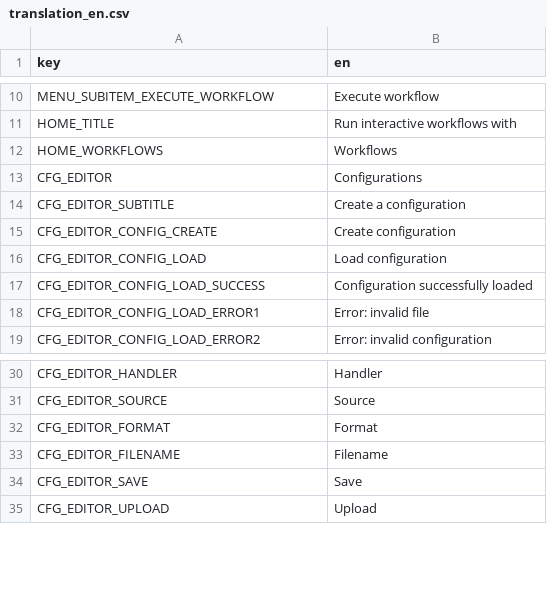
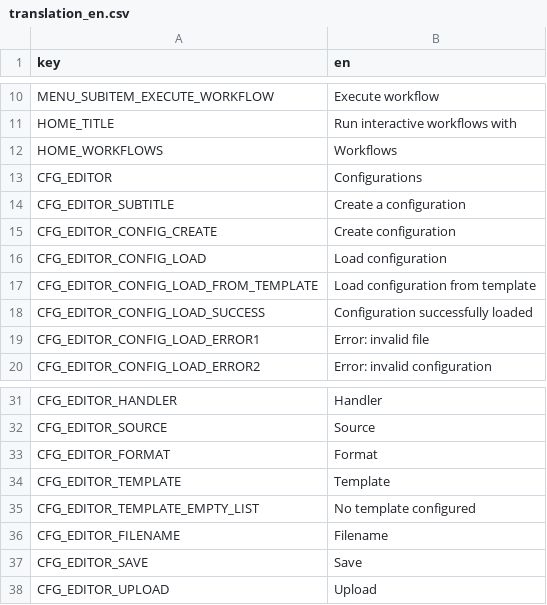
Before and after one commit to r-geoflow/geoflow-shiny, a CSV file: i18n/translation_en.csv, drawn as a sheet; only a part is shown, gaps mark what is left out; the diff names each change by its address in the sheet, - before the commit and + after, or states it on an @@ line.

```diff
--- a/i18n/translation_en.csv
+++ b/i18n/translation_en.csv
+row 17: CFG_EDITOR_CONFIG_LOAD_FROM_TEMPLATE | Load configuration from template
+row 34: CFG_EDITOR_TEMPLATE | Template
+row 35: CFG_EDITOR_TEMPLATE_EMPTY_LIST | No template configured
```
Also changed, not shown: i18n/translation_es.csv, i18n/translation_fr.csv, 3 other files.
